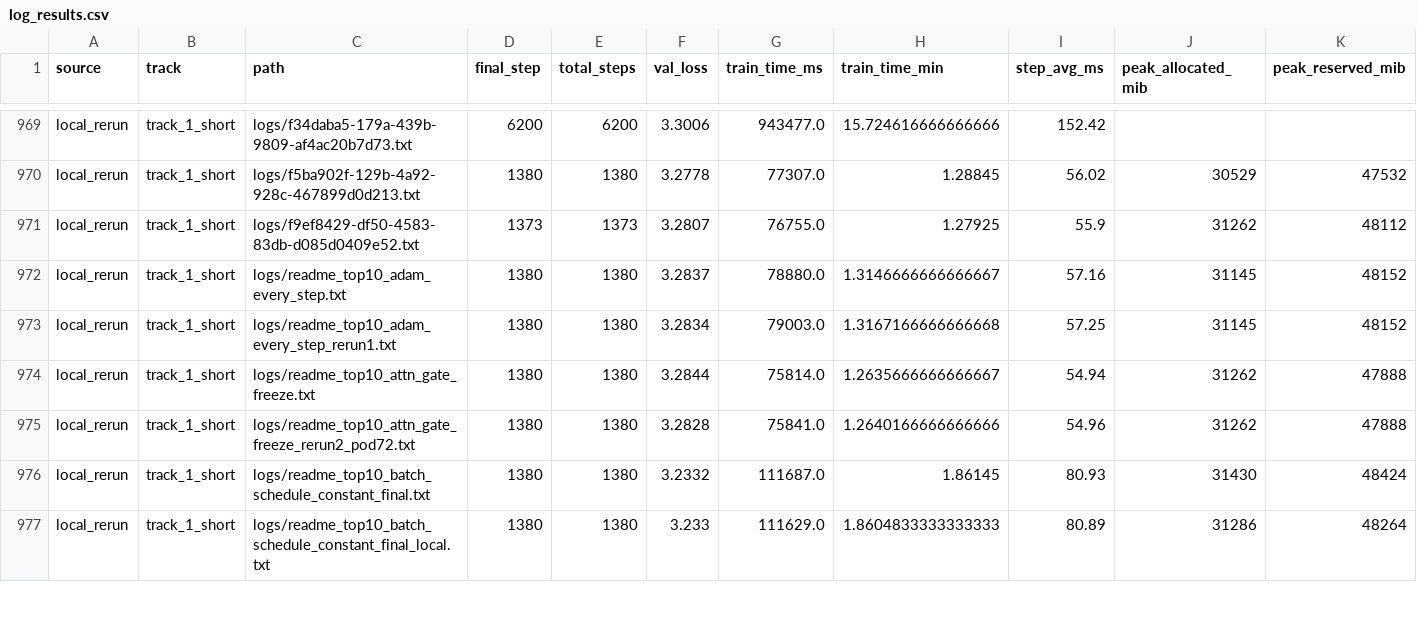
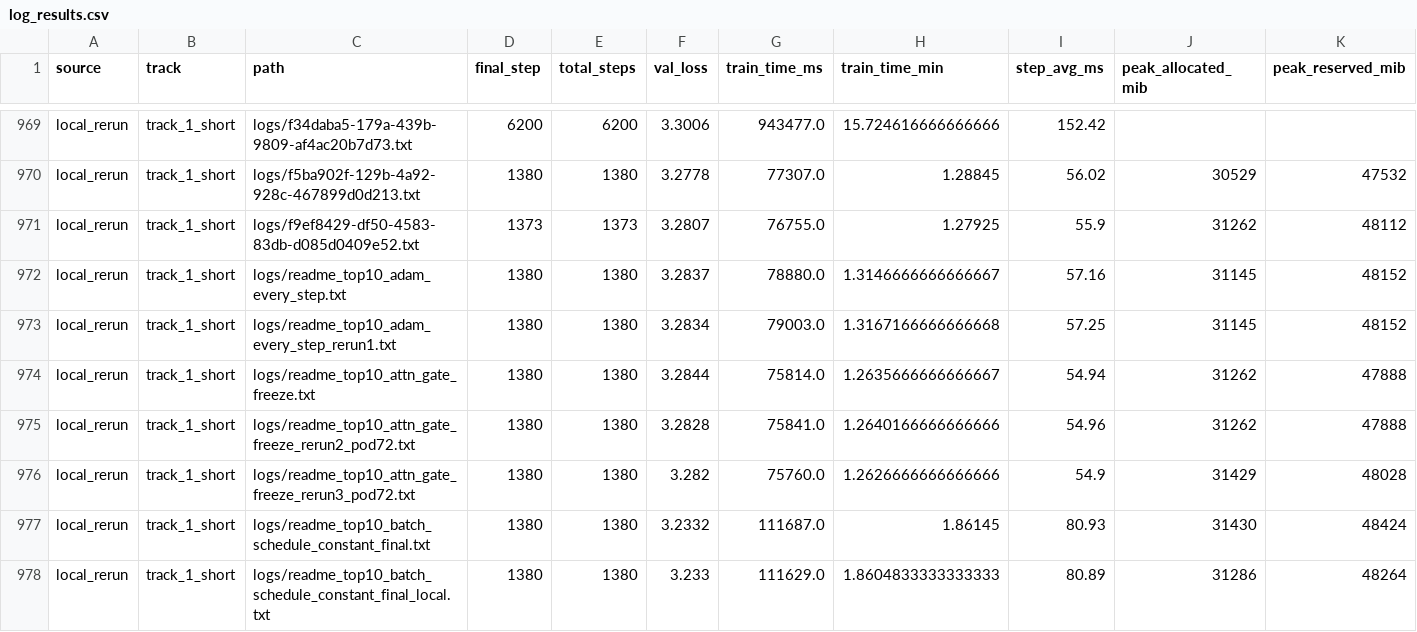
Before and after one commit to novitalabs/modded-nanogpt, a CSV file: experiments/results/log_results.csv, drawn as a sheet; only a part is shown, gaps mark what is left out; rows hold the shown columns only; the diff names each change by its address in the sheet, - before the commit and + after, or states it on an @@ line.

```diff
--- a/experiments/results/log_results.csv
+++ b/experiments/results/log_results.csv
+row 976: local_rerun | track_1_short | logs/readme_top10_attn_gate_freeze_rerun3_pod72.txt | 1380 | 1380 | 3.282 | 75760.0 | 1.2626666666666666 | 54.9 | 31429 | 48028
```
Also changed, not shown: experiments/results/local_reruns.csv, experiments/results/readme_top10_ablation_results.csv, 4 other files.
